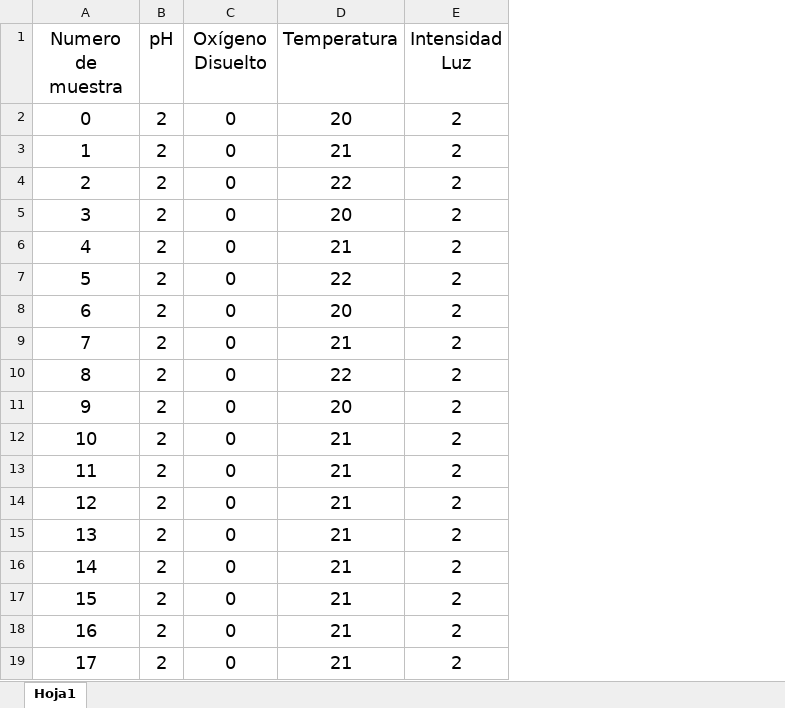
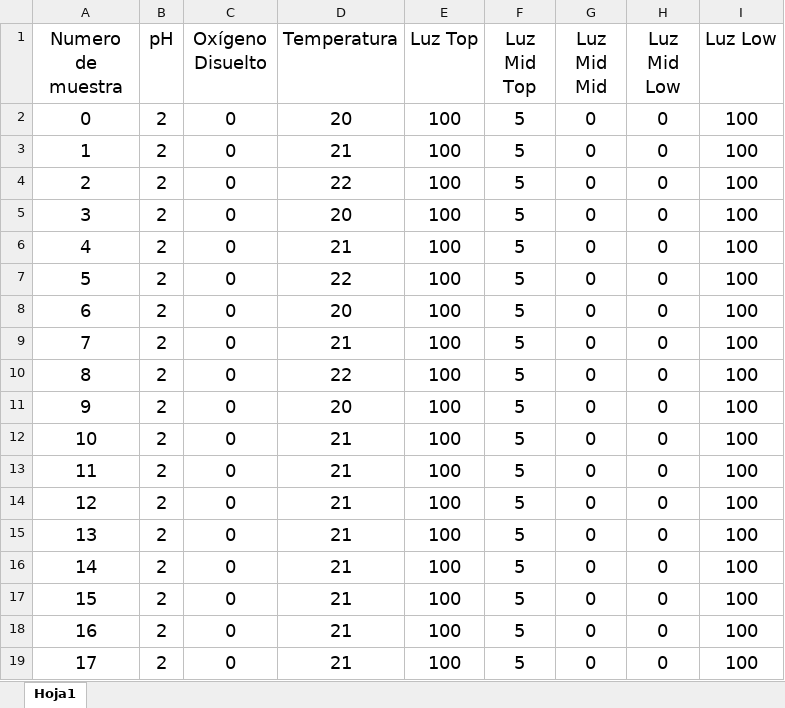
Before and after one commit to MatiPardoE/Simconex, an Excel workbook: Software/plantilla_excel/Plantilla_Excel.xlsx, sheet Hoja1, drawn as a sheet; values as stored, in another font and other column widths than the file's, no borders; table styles not drawn; removed rows and columns are numbered as before the commit, all else as after; the diff names each change by its address in the sheet, - before the commit and + after, or states it on an @@ line.

```diff
--- a/Software/plantilla_excel/Plantilla_Excel.xlsx (sheet Hoja1)
+++ b/Software/plantilla_excel/Plantilla_Excel.xlsx (sheet Hoja1)
-column E (Intensidad Luz), rows 2-19: all 2
+column E (Luz Top), rows 2-19: all 100
+column F (Luz Mid Top), rows 2-19: all 5
+column G (Luz Mid Mid), rows 2-19: all 0
+column H (Luz Mid Low), rows 2-19: all 0
+column I (Luz Low), rows 2-19: all 100
```
Also changed, not shown: 9 other files.
